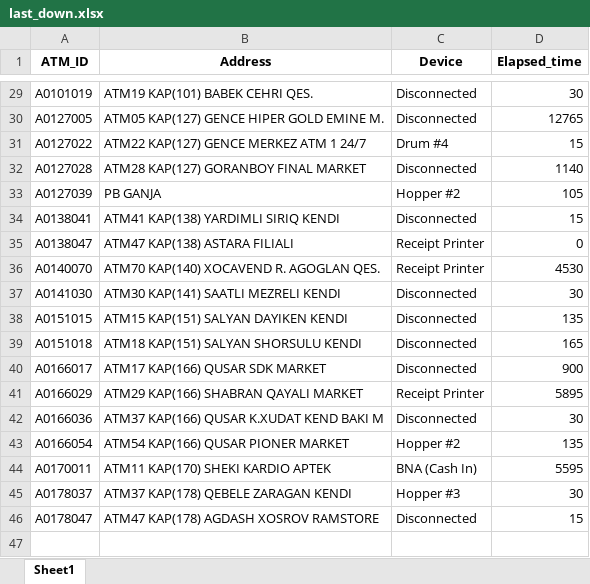
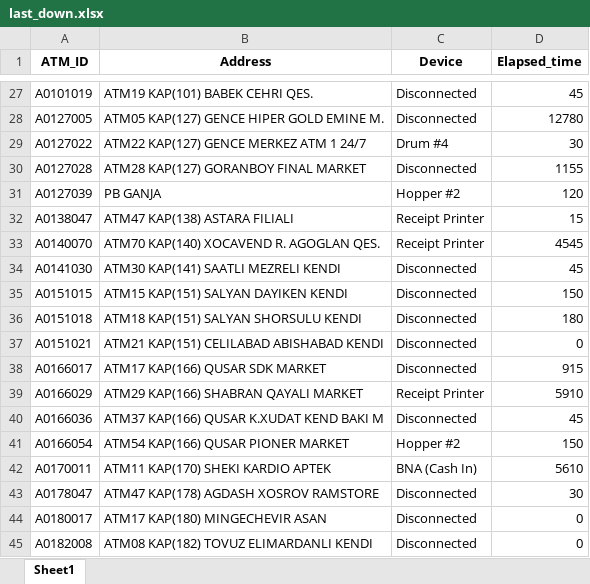
Before and after one commit to kbturgut090/fimi, an Excel workbook: last_down.xlsx, sheet Sheet1, drawn as a sheet; only a part is shown, gaps mark what is left out; values as stored, in another font and other column widths than the file's, no borders; removed rows and columns are numbered as before the commit, all else as after; the diff covers the shown part only; the diff names each change by its address in the sheet, - before the commit and + after, or states it on an @@ line.

```diff
--- a/last_down.xlsx (sheet Sheet1)
+++ b/last_down.xlsx (sheet Sheet1)
-D27 (Elapsed_time): 30
+D27 (Elapsed_time): 45
-D28 (Elapsed_time): 12765
+D28 (Elapsed_time): 12780
-D29 (Elapsed_time): 15
+D29 (Elapsed_time): 30
-D30 (Elapsed_time): 1140
+D30 (Elapsed_time): 1155
-D31 (Elapsed_time): 105
+D31 (Elapsed_time): 120
-row 34: A0138041 | ATM41 KAP(138) YARDIMLI SIRIQ KENDI | Disconnected | 15
-D32 (Elapsed_time): 0
+D32 (Elapsed_time): 15
-D33 (Elapsed_time): 4530
+D33 (Elapsed_time): 4545
-D34 (Elapsed_time): 30
+D34 (Elapsed_time): 45
-D35 (Elapsed_time): 135
+D35 (Elapsed_time): 150
-D36 (Elapsed_time): 165
+D36 (Elapsed_time): 180
+row 37: A0151021 | ATM21 KAP(151) CELILABAD ABISHABAD KENDI | Disconnected | 0
-D38 (Elapsed_time): 900
+D38 (Elapsed_time): 915
-D39 (Elapsed_time): 5895
+D39 (Elapsed_time): 5910
-D40 (Elapsed_time): 30
+D40 (Elapsed_time): 45
-D41 (Elapsed_time): 135
+D41 (Elapsed_time): 150
-D42 (Elapsed_time): 5595
+D42 (Elapsed_time): 5610
-row 45: A0178037 | ATM37 KAP(178) QEBELE ZARAGAN KENDI | Hopper #3 | 30
-D43 (Elapsed_time): 15
+D43 (Elapsed_time): 30
+row 44: A0180017 | ATM17 KAP(180) MINGECHEVIR ASAN | Disconnected | 0
+row 45: A0182008 | ATM08 KAP(182) TOVUZ ELIMARDANLI KENDI | Disconnected | 0
```
Also changed, not shown: 4 added rows, 6 removed rows and 21 edited cells elsewhere in this sheet.
